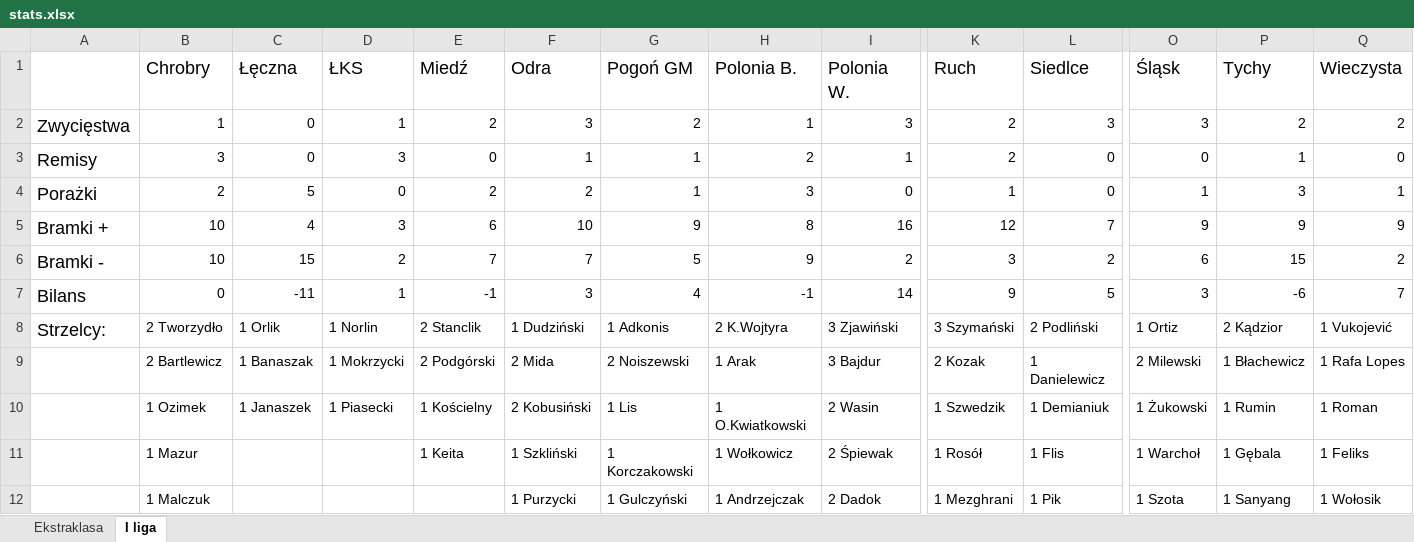
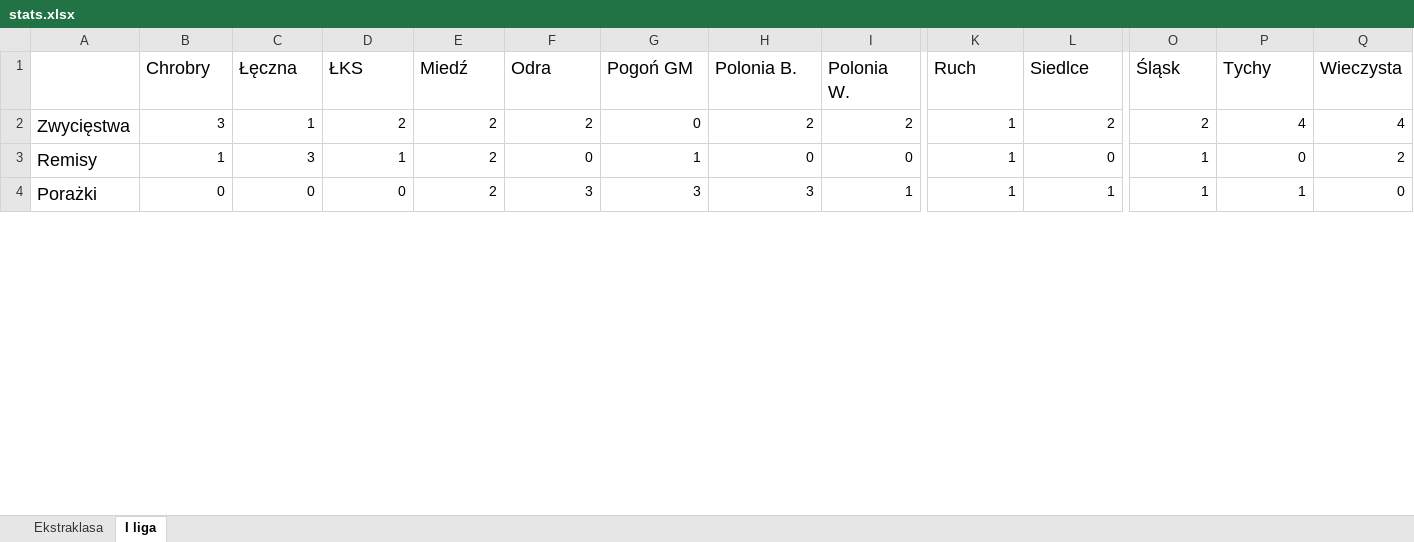
Before and after one commit to mmarcinowski/Football-season-Poisson-model, an Excel workbook: stats.xlsx, sheet I liga, drawn as a sheet; only a part is shown, gaps mark what is left out; values as stored, in another font and other column widths than the file's, no borders; conditional formats not drawn; removed rows and columns are numbered as before the commit, all else as after; rows hold the shown columns only; the diff covers the shown part only; the diff names each change by its address in the sheet, - before the commit and + after, or states it on an @@ line.

```diff
--- a/stats.xlsx (sheet I liga)
+++ b/stats.xlsx (sheet I liga)
-row 2: Zwycięstwa | 1 | 0 | 1 | 2 | 3 | 2 | 1 | 3 | 2 | 3 | 3 | 2 | 2
+row 2: Zwycięstwa | 3 | 1 | 2 | 2 | 2 | 0 | 2 | 2 | 1 | 2 | 2 | 4 | 4
-B3 (Chrobry): 3
+B3 (Chrobry): 1
-C3 (Łęczna): 0
+C3 (Łęczna): 3
-D3 (ŁKS): 3
+D3 (ŁKS): 1
-E3 (Miedź): 0
+E3 (Miedź): 2
-F3 (Odra): 1
+F3 (Odra): 0
-H3 (Polonia B.): 2
+H3 (Polonia B.): 0
-I3 (Polonia W.): 1
+I3 (Polonia W.): 0
-K3 (Ruch): 2
+K3 (Ruch): 1
-O3 (Śląsk): 0
+O3 (Śląsk): 1
-P3 (Tychy): 1
+P3 (Tychy): 0
-Q3 (Wieczysta): 0
+Q3 (Wieczysta): 2
-B4 (Chrobry): 2
+B4 (Chrobry): 0
-C4 (Łęczna): 5
+C4 (Łęczna): 0
-F4 (Odra): 2
+F4 (Odra): 3
-G4 (Pogoń GM): 1
+G4 (Pogoń GM): 3
-I4 (Polonia W.): 0
+I4 (Polonia W.): 1
-L4 (Siedlce): 0
+L4 (Siedlce): 1
-P4 (Tychy): 3
+P4 (Tychy): 1
-Q4 (Wieczysta): 1
+Q4 (Wieczysta): 0
-row 5: Bramki + | 10 | 4 | 3 | 6 | 10 | 9 | 8 | 16 | 12 | 7 | 9 | 9 | 9
-row 6: Bramki - | 10 | 15 | 2 | 7 | 7 | 5 | 9 | 2 | 3 | 2 | 6 | 15 | 2
-row 7: Bilans | 0 | -11 | 1 | -1 | 3 | 4 | -1 | 14 | 9 | 5 | 3 | -6 | 7
-row 8: Strzelcy: | 2 Tworzydło | 1 Orlik | 1 Norlin | 2 Stanclik | 1 Dudziński | 1 Adkonis | 2 K.Wojtyra | 3 Zjawiński | 3 Szymański | 2 Podliński | 1 Ortiz | 2 Kądzior | 1 Vukojević
-row 9:  | 2 Bartlewicz | 1 Banaszak | 1 Mokrzycki | 2 Podgórski | 2 Mida | 2 Noiszewski | 1 Arak | 3 Bajdur | 2 Kozak | 1 Danielewicz | 2 Milewski | 1 Błachewicz | 1 Rafa Lopes
-row 10:  | 1 Ozimek | 1 Janaszek | 1 Piasecki | 1 Kościelny | 2 Kobusiński | 1 Lis | 1 O.Kwiatkowski | 2 Wasin | 1 Szwedzik | 1 Demianiuk | 1 Żukowski | 1 Rumin | 1 Roman
-row 11:  | 1 Mazur |  |  | 1 Keita | 1 Szkliński | 1 Korczakowski | 1 Wołkowicz | 2 Śpiewak | 1 Rosół | 1 Flis | 1 Warchoł | 1 Gębala | 1 Feliks
-row 12:  | 1 Malczuk |  |  |  | 1 Purzycki | 1 Gulczyński | 1 Andrzejczak | 2 Dadok | 1 Mezghrani | 1 Pik | 1 Szota | 1 Sanyang | 1 Wołosik
```
Also changed, not shown: 13 added rows, 4 removed rows and 3 edited cells elsewhere in this sheet, sheet Ekstraklasa, 35 other files.
